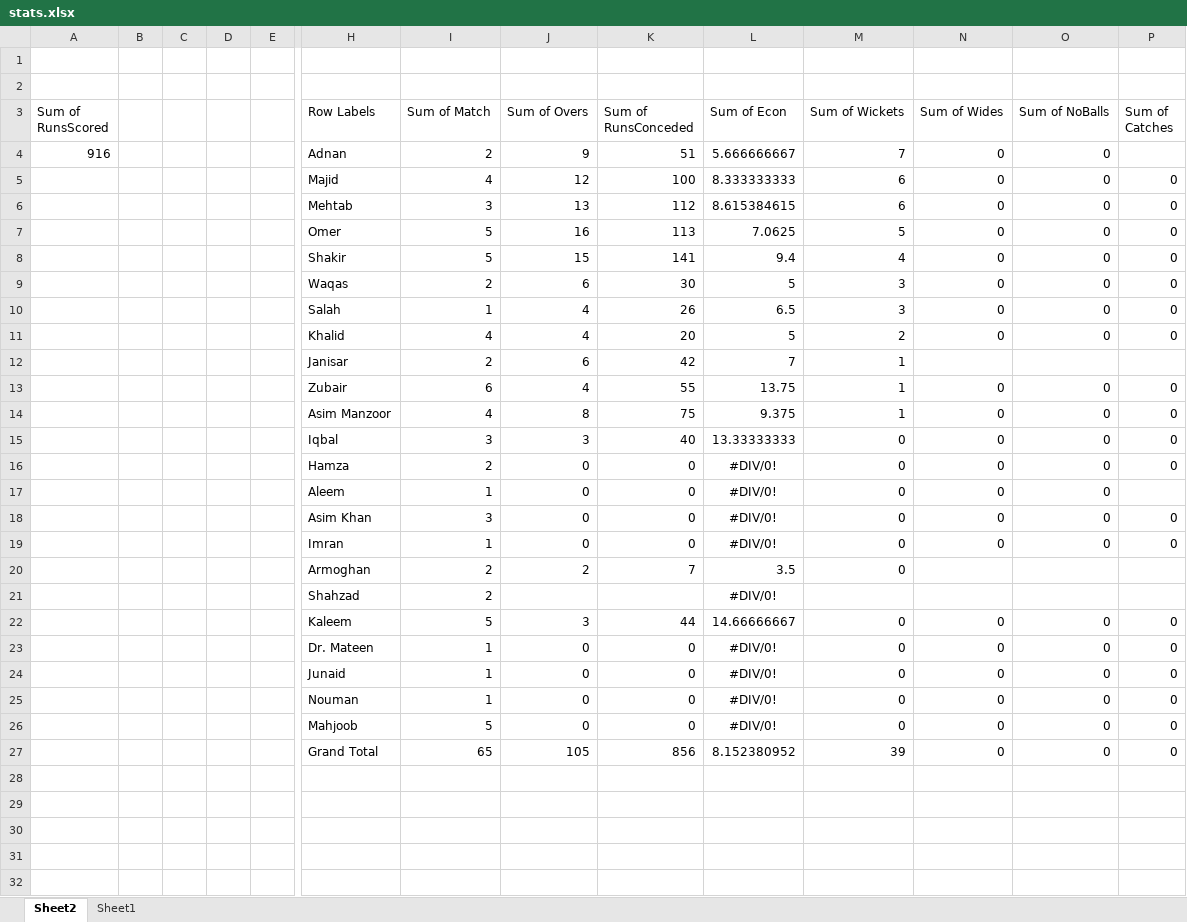
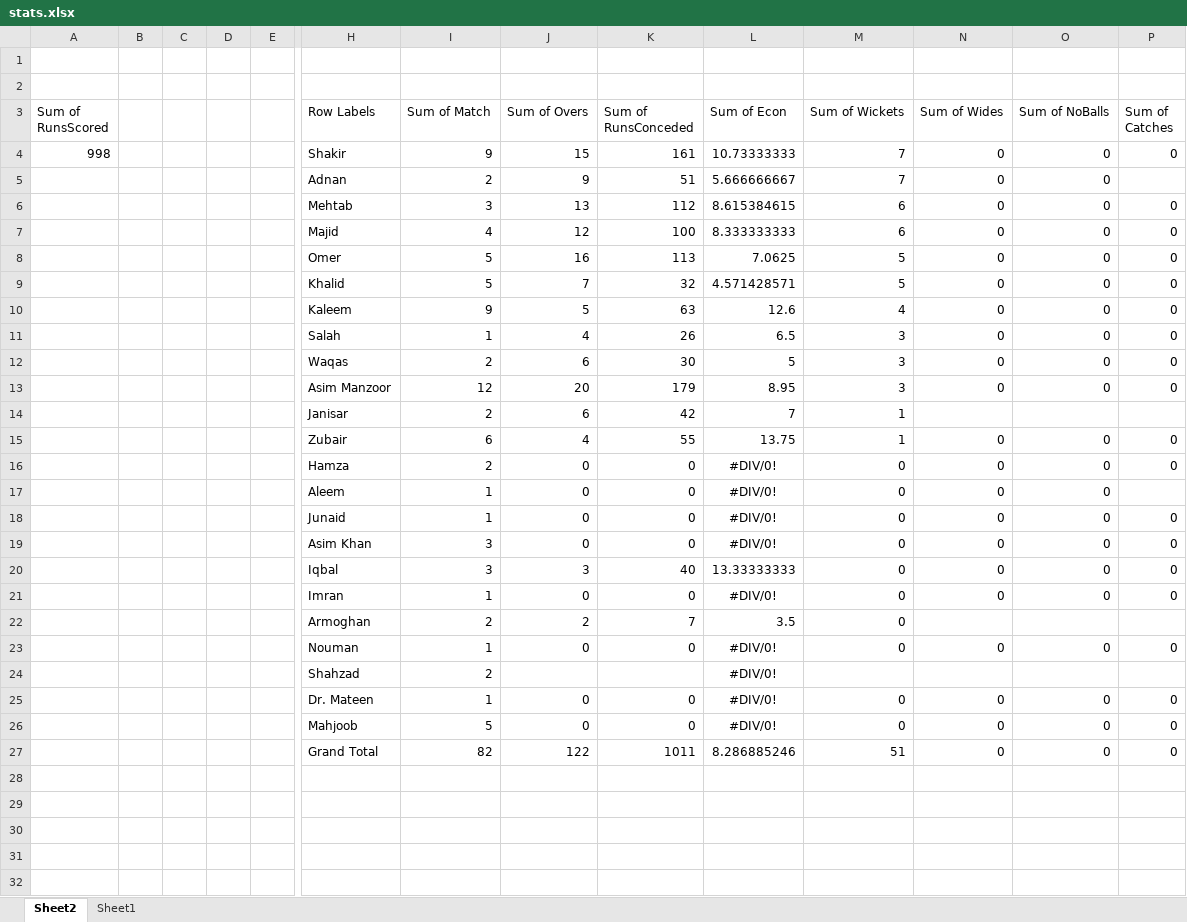
Before and after one commit to kaleemnet/pakcricketjo, an Excel workbook: stats/stats.xlsx, sheet Sheet2, drawn as a sheet; only a part is shown, gaps mark what is left out; values as stored, in another font and other column widths than the file's, no borders; removed rows and columns are numbered as before the commit, all else as after; rows hold the shown columns only; the diff covers the shown part only; the diff names each change by its address in the sheet, - before the commit and + after, or states it on an @@ line.

```diff
--- a/stats/stats.xlsx (sheet Sheet2)
+++ b/stats/stats.xlsx (sheet Sheet2)
+row 4: 998 |  |  |  |  | Shakir | 9 | 15 | 161 | 10.73333333 | 7 | 0 | 0 | 0
-A5 (Sum of RunsScored): 916
+A5 (Sum of RunsScored): (empty)
-row 8:  |  |  |  |  | Shakir | 5 | 15 | 141 | 9.4 | 4 | 0 | 0 | 0
+row 9:  |  |  |  |  | Khalid | 5 | 7 | 32 | 4.571428571 | 5 | 0 | 0 | 0
+row 10:  |  |  |  |  | Kaleem | 9 | 5 | 63 | 12.6 | 4 | 0 | 0 | 0
@@ row 10 moved to row 11: Salah @@
-row 11:  |  |  |  |  | Khalid | 4 | 4 | 20 | 5 | 2 | 0 | 0 | 0
+row 13:  |  |  |  |  | Asim Manzoor | 12 | 20 | 179 | 8.95 | 3 | 0 | 0 | 0
-row 14:  |  |  |  |  | Asim Manzoor | 4 | 8 | 75 | 9.375 | 1 | 0 | 0 | 0
@@ row 24 moved to row 18: Junaid @@
@@ row 15 moved to row 20: Iqbal @@
@@ row 25 moved to row 23: Nouman @@
-row 22:  |  |  |  |  | Kaleem | 5 | 3 | 44 | 14.66666667 | 0 | 0 | 0 | 0
-row 27:  |  |  |  |  | Grand Total | 65 | 105 | 856 | 8.152380952 | 39 | 0 | 0 | 0
+row 27:  |  |  |  |  | Grand Total | 82 | 122 | 1011 | 8.286885246 | 51 | 0 | 0 | 0
```
Also changed, not shown: 3 added rows, 3 removed rows and 6 edited cells elsewhere in this sheet, sheet Sheet1, 3 other files.
